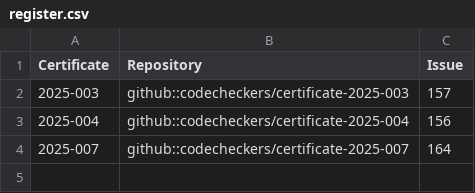
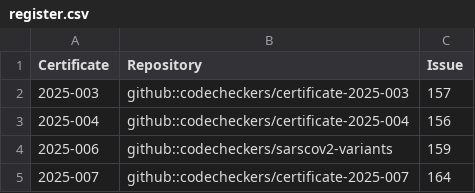
Before and after one commit to codecheckers/register, a CSV file: docs/venues/institutions/tu_delft_dcc/register.csv, drawn as a sheet; the diff names each change by its address in the sheet, - before the commit and + after, or states it on an @@ line.

```diff
--- a/docs/venues/institutions/tu_delft_dcc/register.csv
+++ b/docs/venues/institutions/tu_delft_dcc/register.csv
+row 4: 2025-006 | github::codecheckers/sarscov2-variants | 159
```
Also changed, not shown: docs/codecheckers/0009-0005-9240-7370/register.csv, register.csv, 55 other files.
